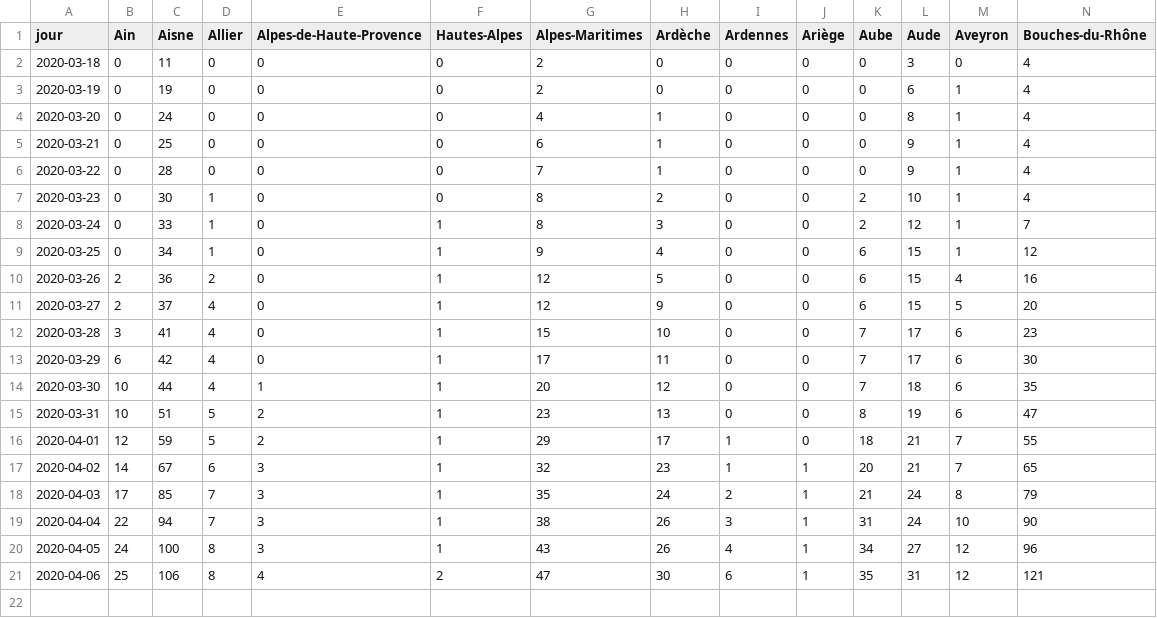
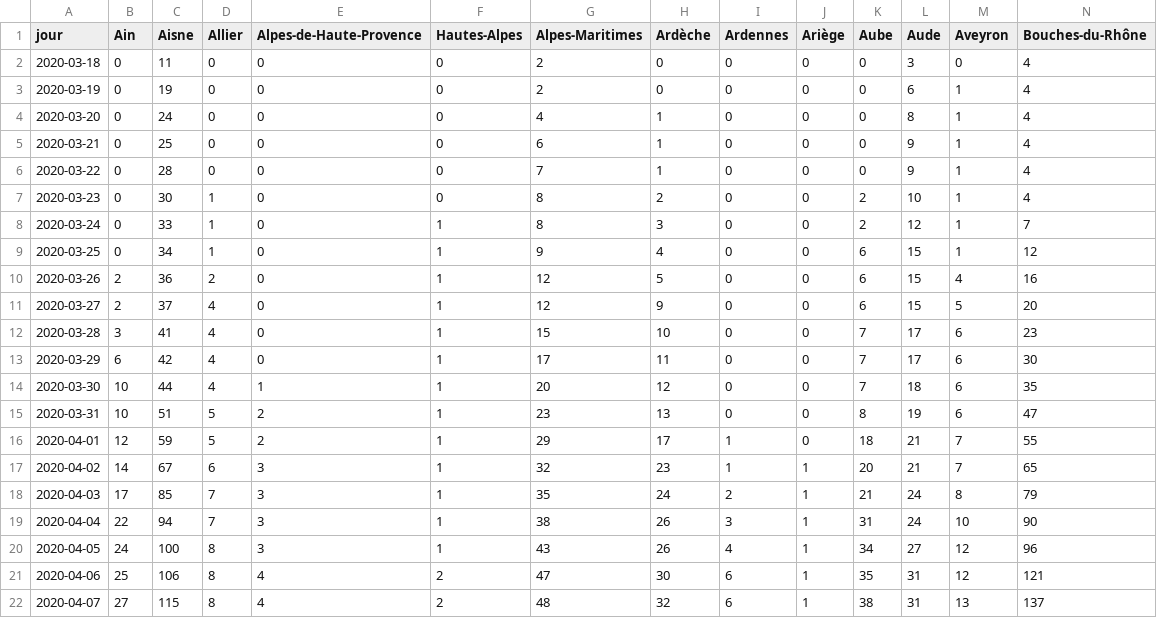
Before and after one commit to alphoenix/covid19, a CSV file: dc_dpt.csv, drawn as a sheet; only a part is shown; rows hold the shown columns only; the diff names each change by its address in the sheet, - before the commit and + after, or states it on an @@ line.

```diff
--- a/dc_dpt.csv
+++ b/dc_dpt.csv
+row 22: 2020-04-07 | 27 | 115 | 8 | 4 | 2 | 48 | 32 | 6 | 1 | 38 | 31 | 13 | 137
```
Also changed, not shown: carte_dpt.csv, croissance_hosp.csv, 3 other files.
